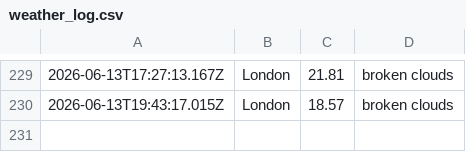
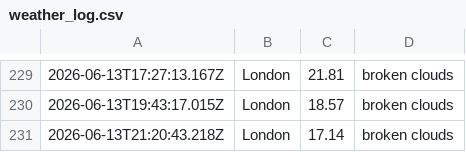
Before and after one commit to ialakija98/Weather-app-js, a CSV file: data/weather_log.csv, drawn as a sheet; only a part is shown, gaps mark what is left out; the diff names each change by its address in the sheet, - before the commit and + after, or states it on an @@ line.

```diff
--- a/data/weather_log.csv
+++ b/data/weather_log.csv
+row 231: 2026-06-13T21:20:43.218Z | London | 17.14 | broken clouds
```
Also changed, not shown: 1 other file.
